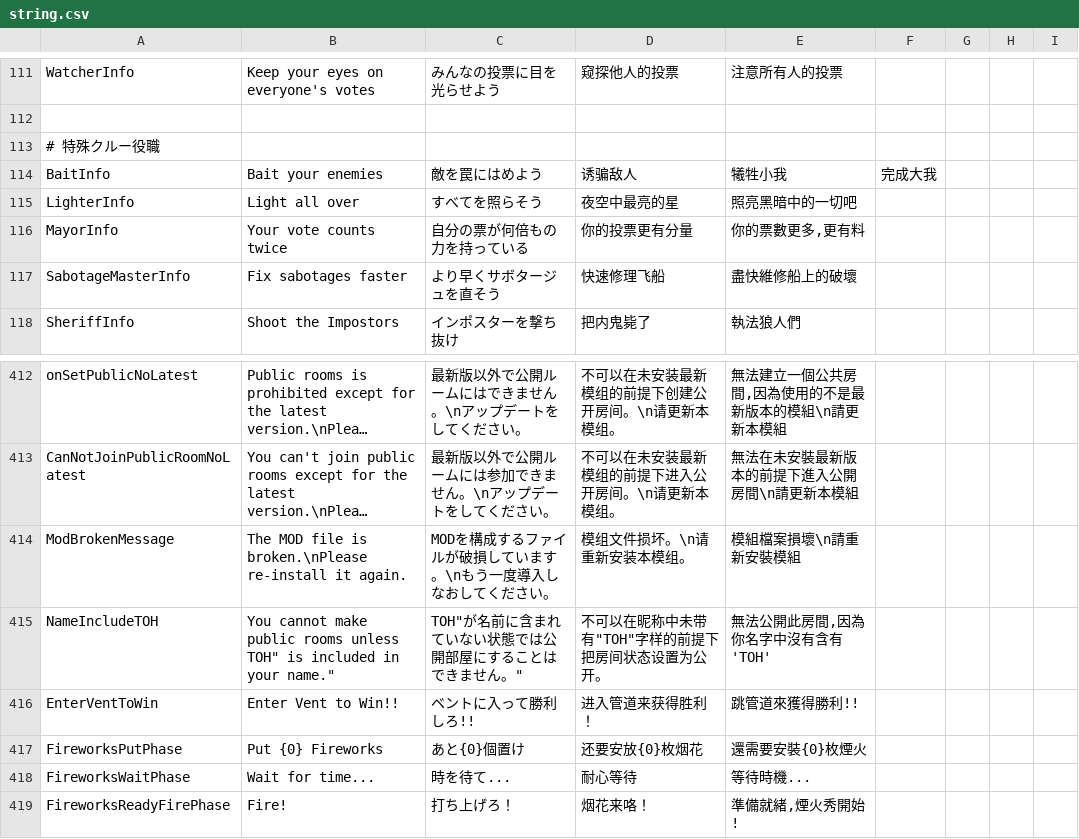
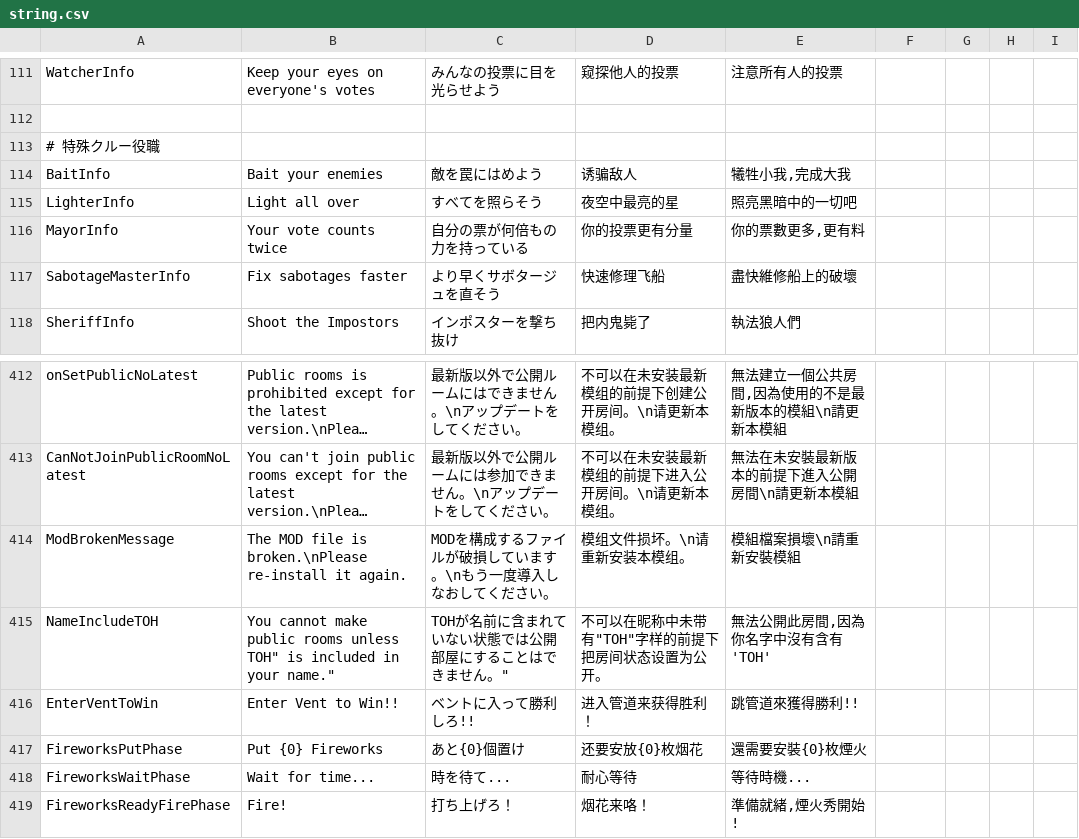
Before and after one commit to tukasa0001/TownOfHost, a CSV file: Resources/string.csv, drawn as a sheet; only a part is shown, gaps mark what is left out; long unchanged cells end in …; the diff covers the shown part only; the diff names each change by its address in the sheet, - before the commit and + after, or states it on an @@ line.

Commit message:
Add files via upload

```diff
--- a/Resources/string.csv
+++ b/Resources/string.csv
-E114: 犧牲小我
+E114: 犧牲小我,完成大我
-F114: 完成大我
+F114: (empty)
-C415: TOH"が名前に含まれていない状態では公開部屋にすることはできません。"
+C415: TOHが名前に含まれていない状態では公開部屋にすることはできません。"
```
Also changed, not shown: 14 added rows, 14 removed rows and 24 edited cells elsewhere in this file.
